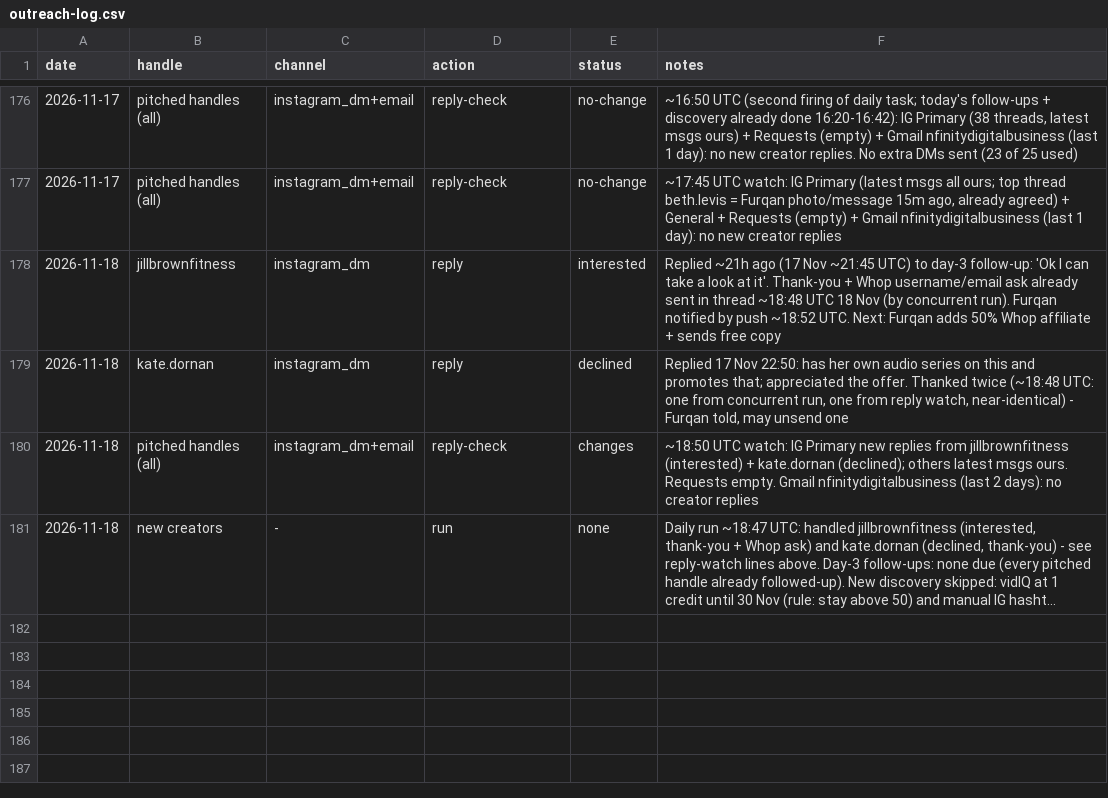
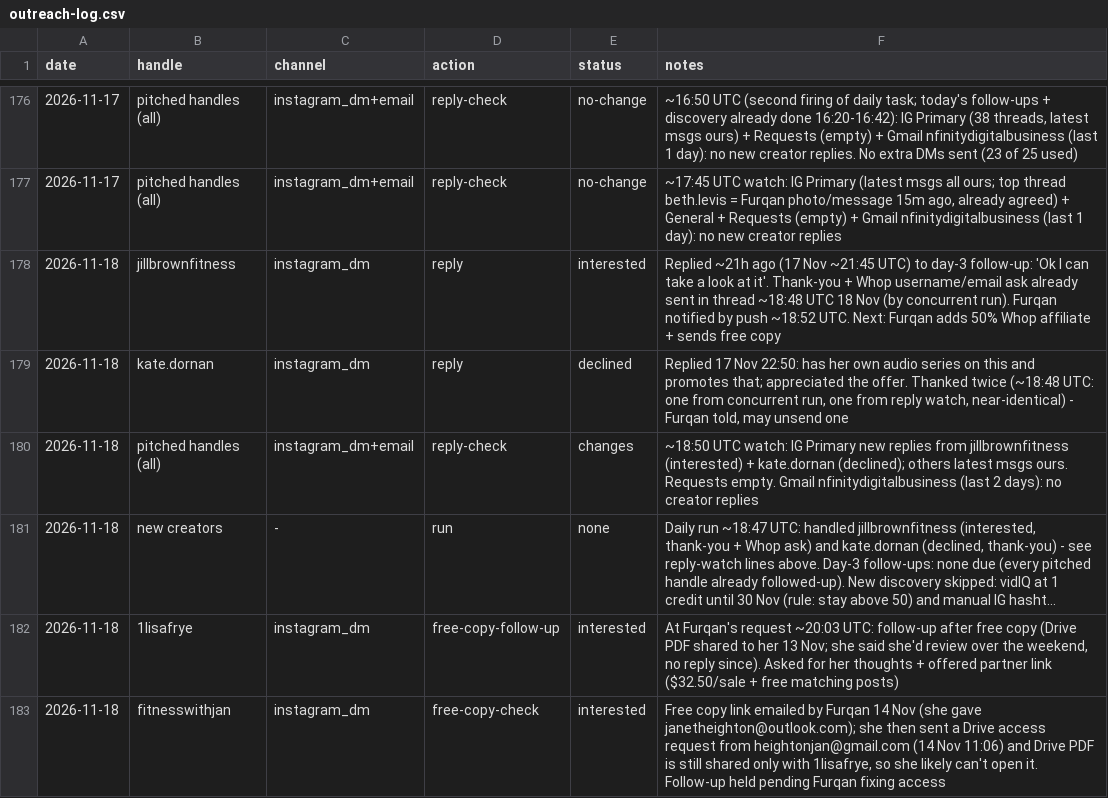
Before and after one commit to furqanaq/meriandcalm-social-instagram, a CSV file: outreach/outreach-log.csv, drawn as a sheet; only a part is shown, gaps mark what is left out; long unchanged cells end in …; the diff names each change by its address in the sheet, - before the commit and + after, or states it on an @@ line.

```diff
--- a/outreach/outreach-log.csv
+++ b/outreach/outreach-log.csv
+row 182: 2026-11-18 | 1lisafrye | instagram_dm | free-copy-follow-up | interested | At Furqan's request ~20:03 UTC: follow-up after free copy (Drive PDF shared to her 13 Nov; she said she'd review over the weekend, no reply since). Asked for her thoughts + offered partner link ($32.50/sale + free matching posts)
+row 183: 2026-11-18 | fitnesswithjan | instagram_dm | free-copy-check | interested | Free copy link emailed by Furqan 14 Nov (she gave janetheighton@outlook.com); she then sent a Drive access request from heightonjan@gmail.com (14 Nov 11:06) and Drive PDF is still shared only with 1lisafrye, so she likely can't open it. Follow-up held pending Furqan fixing access
```
